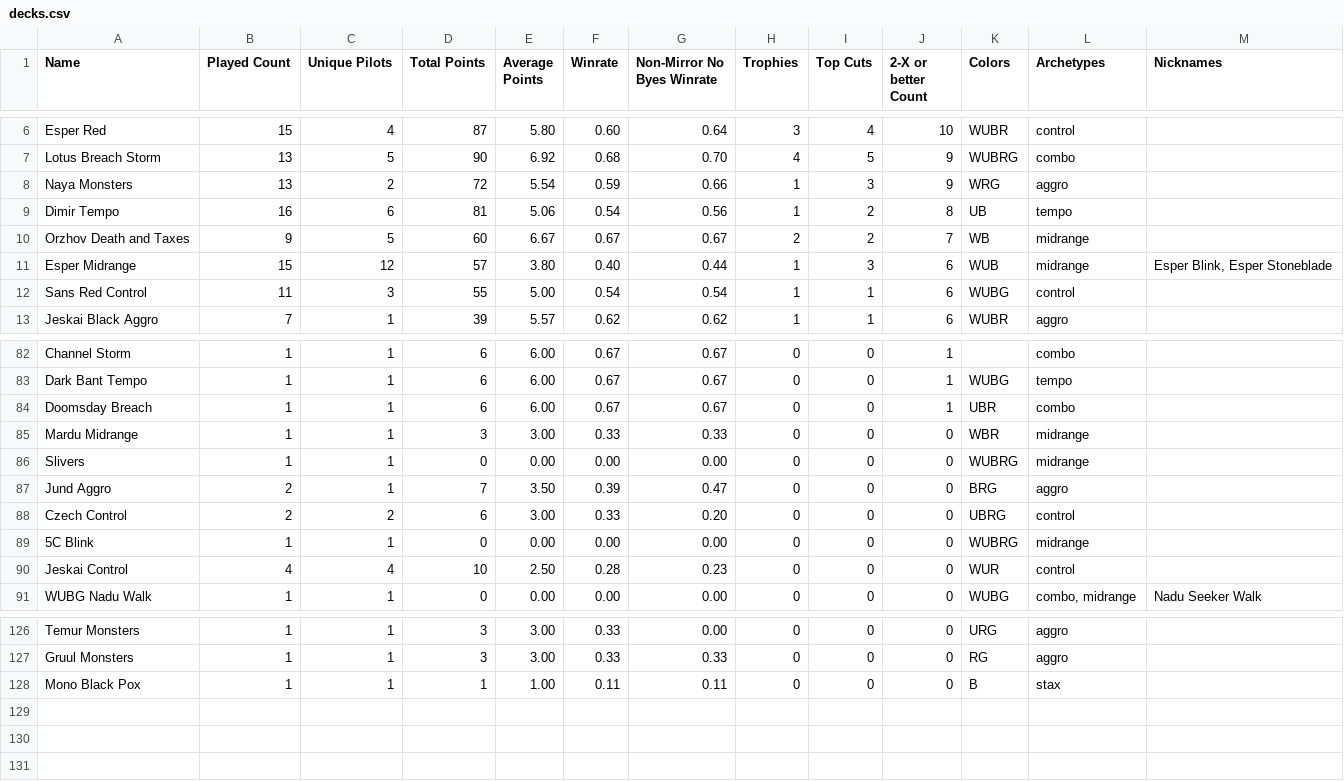
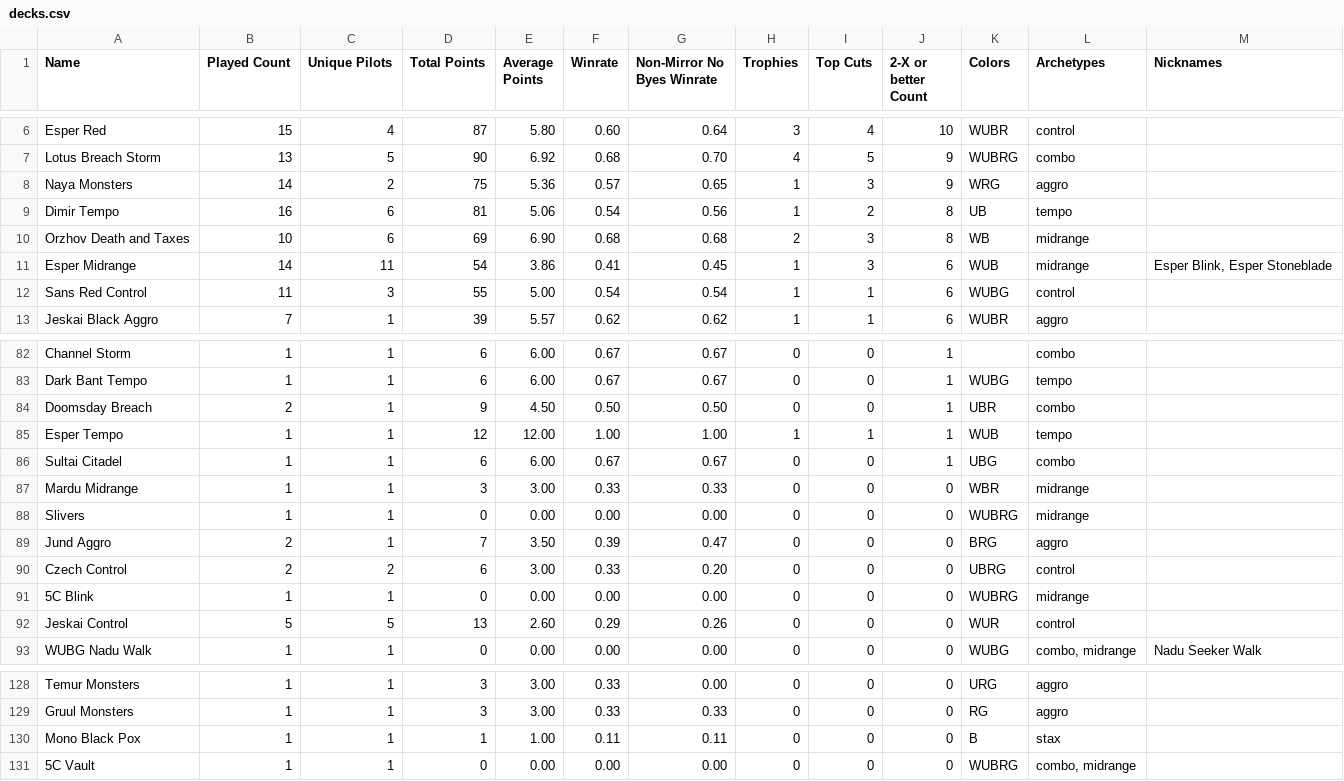
Before and after one commit to kvnchen/canlander, a CSV file: csv/cockatrice/decks.csv, drawn as a sheet; only a part is shown, gaps mark what is left out; the diff covers the shown part only.

```diff
--- a/csv/cockatrice/decks.csv
+++ b/csv/cockatrice/decks.csv
@@ -7,6 +7,6 @@ Esper Red, 15, 4, 87, 5.80, 0.60, 0.64, 3, 4, 10, WUBR, "control", ""
 Lotus Breach Storm, 13, 5, 90, 6.92, 0.68, 0.70, 4, 5, 9, WUBRG, "combo", ""
-Naya Monsters, 13, 2, 72, 5.54, 0.59, 0.66, 1, 3, 9, WRG, "aggro", ""
+Naya Monsters, 14, 2, 75, 5.36, 0.57, 0.65, 1, 3, 9, WRG, "aggro", ""
 Dimir Tempo, 16, 6, 81, 5.06, 0.54, 0.56, 1, 2, 8, UB, "tempo", ""
-Orzhov Death and Taxes, 9, 5, 60, 6.67, 0.67, 0.67, 2, 2, 7, WB, "midrange", ""
-Esper Midrange, 15, 12, 57, 3.80, 0.40, 0.44, 1, 3, 6, WUB, "midrange", "Esper Blink, Esper Stoneblade"
+Orzhov Death and Taxes, 10, 6, 69, 6.90, 0.68, 0.68, 2, 3, 8, WB, "midrange", ""
+Esper Midrange, 14, 11, 54, 3.86, 0.41, 0.45, 1, 3, 6, WUB, "midrange", "Esper Blink, Esper Stoneblade"
 Sans Red Control, 11, 3, 55, 5.00, 0.54, 0.54, 1, 1, 6, WUBG, "control", ""
@@ -83,3 +83,5 @@ Channel Storm, 1, 1, 6, 6.00, 0.67, 0.67, 0, 0, 1, , "combo", ""
 Dark Bant Tempo, 1, 1, 6, 6.00, 0.67, 0.67, 0, 0, 1, WUBG, "tempo", ""
-Doomsday Breach, 1, 1, 6, 6.00, 0.67, 0.67, 0, 0, 1, UBR, "combo", ""
+Doomsday Breach, 2, 1, 9, 4.50, 0.50, 0.50, 0, 0, 1, UBR, "combo", ""
+Esper Tempo, 1, 1, 12, 12.00, 1.00, 1.00, 1, 1, 1, WUB, "tempo", ""
+Sultai Citadel, 1, 1, 6, 6.00, 0.67, 0.67, 0, 0, 1, UBG, "combo", ""
 Mardu Midrange, 1, 1, 3, 3.00, 0.33, 0.33, 0, 0, 0, WBR, "midrange", ""
@@ -89,3 +91,3 @@ Czech Control, 2, 2, 6, 3.00, 0.33, 0.20, 0, 0, 0, UBRG, "control", ""
 5C Blink, 1, 1, 0, 0.00, 0.00, 0.00, 0, 0, 0, WUBRG, "midrange", ""
-Jeskai Control, 4, 4, 10, 2.50, 0.28, 0.23, 0, 0, 0, WUR, "control", ""
+Jeskai Control, 5, 5, 13, 2.60, 0.29, 0.26, 0, 0, 0, WUR, "control", ""
 WUBG Nadu Walk, 1, 1, 0, 0.00, 0.00, 0.00, 0, 0, 0, WUBG, "combo, midrange", "Nadu Seeker Walk"
@@ -128 +130,2 @@ Gruul Monsters, 1, 1, 3, 3.00, 0.33, 0.33, 0, 0, 0, RG, "aggro", ""
 Mono Black Pox, 1, 1, 1, 1.00, 0.11, 0.11, 0, 0, 0, B, "stax", ""
+5C Vault, 1, 1, 0, 0.00, 0.00, 0.00, 0, 0, 0, WUBRG, "combo, midrange", ""
```
Also changed, not shown: 3 added rows, 3 removed rows and 24 edited cells elsewhere in this file, csv/cockatrice/archetypes.csv, csv/cockatrice/events.csv, 6 other files.
